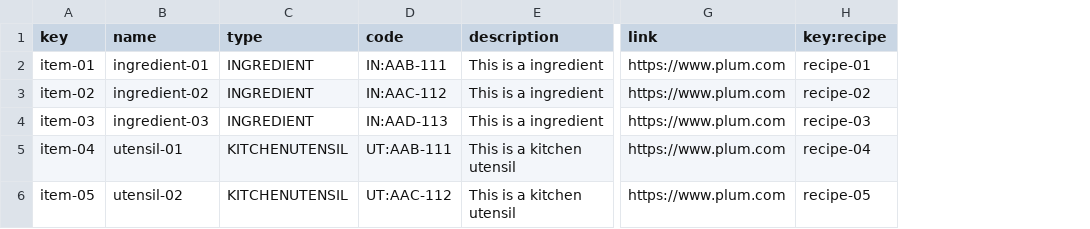
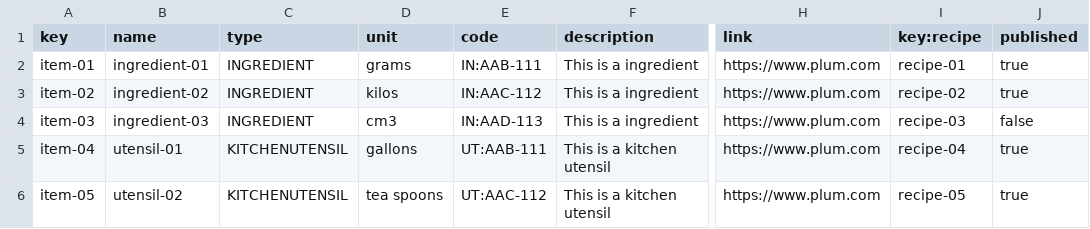
Before and after one commit to juacasalb/Acme-Recipes, a CSV file: src/main/webapp/WEB-INF/resources/sample-data/item.csv, drawn as a sheet; only a part is shown, gaps mark what is left out; the diff names each change by its address in the sheet, - before the commit and + after, or states it on an @@ line.

```diff
--- a/src/main/webapp/WEB-INF/resources/sample-data/item.csv
+++ b/src/main/webapp/WEB-INF/resources/sample-data/item.csv
+column D (unit), rows 2-6: grams | kilos | cm3 | gallons | tea spoons
+column J (published), rows 2-6: true | true | false | true | true
```
Also changed, not shown: 12 other files.
